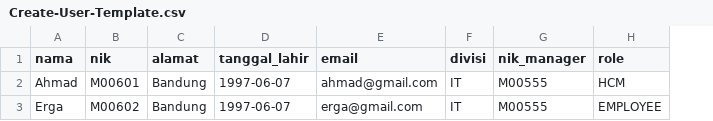
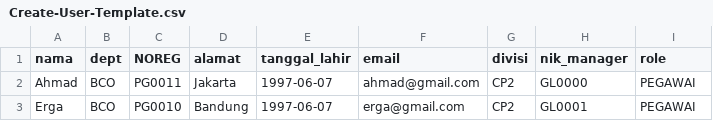
Before and after one commit to 4be/egiApp, a CSV file: src/main/resources/static/img/Create-User-Template.csv, drawn as a sheet; removed rows and columns are numbered as before the commit, all else as after; the diff names each change by its address in the sheet, - before the commit and + after, or states it on an @@ line.

Commit message:
add bulk user done

```diff
--- a/src/main/resources/static/img/Create-User-Template.csv
+++ b/src/main/resources/static/img/Create-User-Template.csv
-column B (nik), rows 2-3: M00601 | M00602
+column B (dept), rows 2-3: BCO | BCO
+column C (NOREG), rows 2-3: PG0011 | PG0010
-D2 (alamat): Bandung
+D2 (alamat): Jakarta
-G2:G3 (divisi): IT
+G2:G3 (divisi): CP2
-H2 (nik_manager): M00555
+H2 (nik_manager): GL0000
-I2 (role): HCM
+I2 (role): PEGAWAI
-H3 (nik_manager): M00555
+H3 (nik_manager): GL0001
-I3 (role): EMPLOYEE
+I3 (role): PEGAWAI
```
Also changed, not shown: 7 other files.
